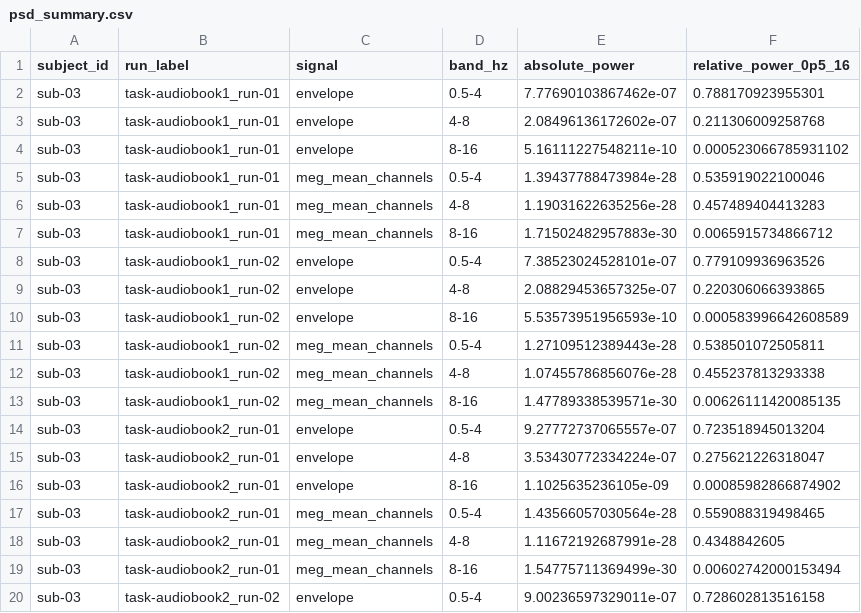
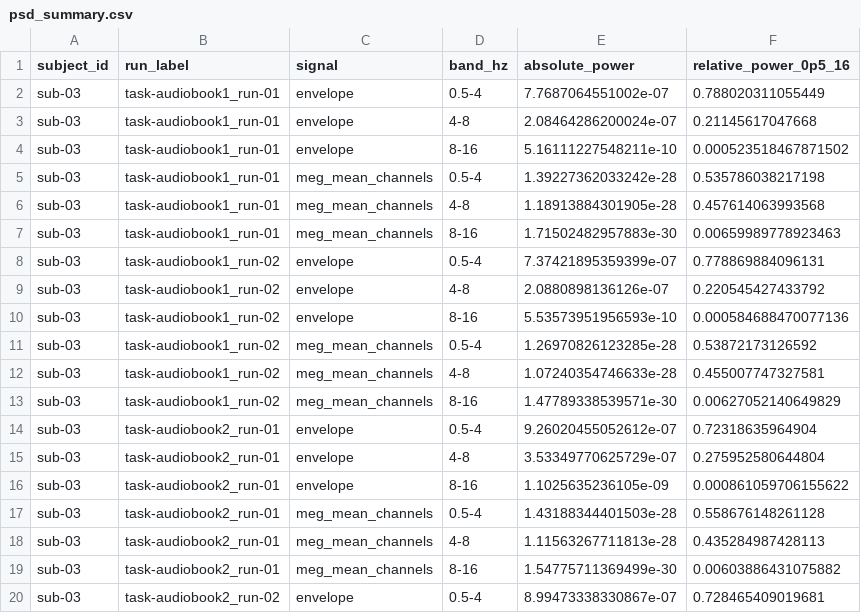
Before and after one commit to DDDingJin/eeg-lky-workspace, a CSV file: experiments/meg_scans_canonical_05_08hz_64hz_sub03_v1/psd_summary.csv, drawn as a sheet; only a part is shown; the diff covers the shown part only.

Commit message:
Close MEG canonical channel and provenance metadata

```diff
--- a/experiments/meg_scans_canonical_05_08hz_64hz_sub03_v1/psd_summary.csv
+++ b/experiments/meg_scans_canonical_05_08hz_64hz_sub03_v1/psd_summary.csv
@@ -1,20 +1,20 @@
 subject_id,run_label,signal,band_hz,absolute_power,relative_power_0p5_16
-sub-03,task-audiobook1_run-01,envelope,0.5-4,7.77690103867462e-07,0.788170923955301
-sub-03,task-audiobook1_run-01,envelope,4-8,2.08496136172602e-07,0.211306009258768
-sub-03,task-audiobook1_run-01,envelope,8-16,5.16111227548211e-10,0.000523066785931102
-sub-03,task-audiobook1_run-01,meg_mean_channels,0.5-4,1.39437788473984e-28,0.535919022100046
-sub-03,task-audiobook1_run-01,meg_mean_channels,4-8,1.19031622635256e-28,0.457489404413283
-sub-03,task-audiobook1_run-01,meg_mean_channels,8-16,1.71502482957883e-30,0.0065915734866712
-sub-03,task-audiobook1_run-02,envelope,0.5-4,7.38523024528101e-07,0.779109936963526
-sub-03,task-audiobook1_run-02,envelope,4-8,2.08829453657325e-07,0.220306066393865
-sub-03,task-audiobook1_run-02,envelope,8-16,5.53573951956593e-10,0.000583996642608589
-sub-03,task-audiobook1_run-02,meg_mean_channels,0.5-4,1.27109512389443e-28,0.538501072505811
-sub-03,task-audiobook1_run-02,meg_mean_channels,4-8,1.07455786856076e-28,0.455237813293338
-sub-03,task-audiobook1_run-02,meg_mean_channels,8-16,1.47789338539571e-30,0.00626111420085135
-sub-03,task-audiobook2_run-01,envelope,0.5-4,9.27772737065557e-07,0.723518945013204
-sub-03,task-audiobook2_run-01,envelope,4-8,3.53430772334224e-07,0.275621226318047
-sub-03,task-audiobook2_run-01,envelope,8-16,1.1025635236105e-09,0.00085982866874902
-sub-03,task-audiobook2_run-01,meg_mean_channels,0.5-4,1.43566057030564e-28,0.559088319498465
-sub-03,task-audiobook2_run-01,meg_mean_channels,4-8,1.11672192687991e-28,0.4348842605
-sub-03,task-audiobook2_run-01,meg_mean_channels,8-16,1.54775711369499e-30,0.00602742000153494
-sub-03,task-audiobook2_run-02,envelope,0.5-4,9.00236597329011e-07,0.728602813516158
+sub-03,task-audiobook1_run-01,envelope,0.5-4,7.7687064551002e-07,0.788020311055449
+sub-03,task-audiobook1_run-01,envelope,4-8,2.08464286200024e-07,0.21145617047668
+sub-03,task-audiobook1_run-01,envelope,8-16,5.16111227548211e-10,0.000523518467871502
+sub-03,task-audiobook1_run-01,meg_mean_channels,0.5-4,1.39227362033242e-28,0.535786038217198
+sub-03,task-audiobook1_run-01,meg_mean_channels,4-8,1.18913884301905e-28,0.457614063993568
+sub-03,task-audiobook1_run-01,meg_mean_channels,8-16,1.71502482957883e-30,0.00659989778923463
+sub-03,task-audiobook1_run-02,envelope,0.5-4,7.37421895359399e-07,0.778869884096131
+sub-03,task-audiobook1_run-02,envelope,4-8,2.0880898136126e-07,0.220545427433792
+sub-03,task-audiobook1_run-02,envelope,8-16,5.53573951956593e-10,0.000584688470077136
+sub-03,task-audiobook1_run-02,meg_mean_channels,0.5-4,1.26970826123285e-28,0.53872173126592
+sub-03,task-audiobook1_run-02,meg_mean_channels,4-8,1.07240354746633e-28,0.455007747327581
+sub-03,task-audiobook1_run-02,meg_mean_channels,8-16,1.47789338539571e-30,0.00627052140649829
+sub-03,task-audiobook2_run-01,envelope,0.5-4,9.26020455052612e-07,0.72318635964904
+sub-03,task-audiobook2_run-01,envelope,4-8,3.53349770625729e-07,0.275952580644804
+sub-03,task-audiobook2_run-01,envelope,8-16,1.1025635236105e-09,0.000861059706155622
+sub-03,task-audiobook2_run-01,meg_mean_channels,0.5-4,1.43188344401503e-28,0.558676148261128
+sub-03,task-audiobook2_run-01,meg_mean_channels,4-8,1.11563267711813e-28,0.435284987428113
+sub-03,task-audiobook2_run-01,meg_mean_channels,8-16,1.54775711369499e-30,0.00603886431075882
+sub-03,task-audiobook2_run-02,envelope,0.5-4,8.99473338330867e-07,0.728465409019681
```
Also changed, not shown: 8 edited cells elsewhere in this file, 11 other files.
